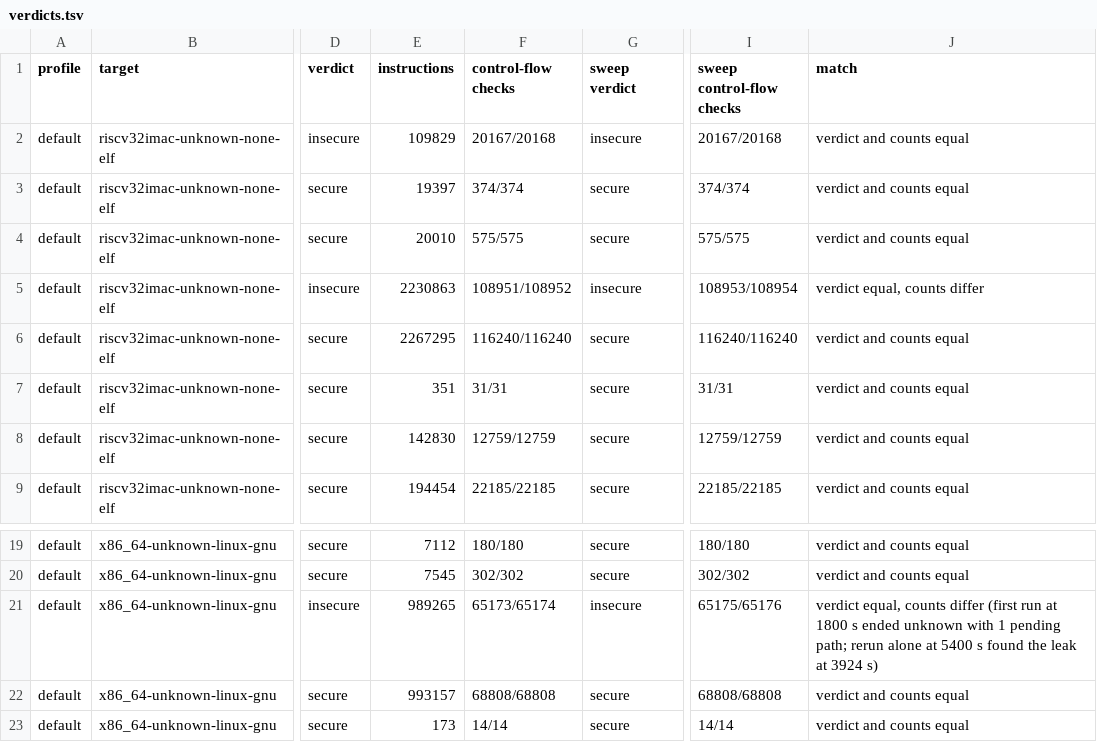
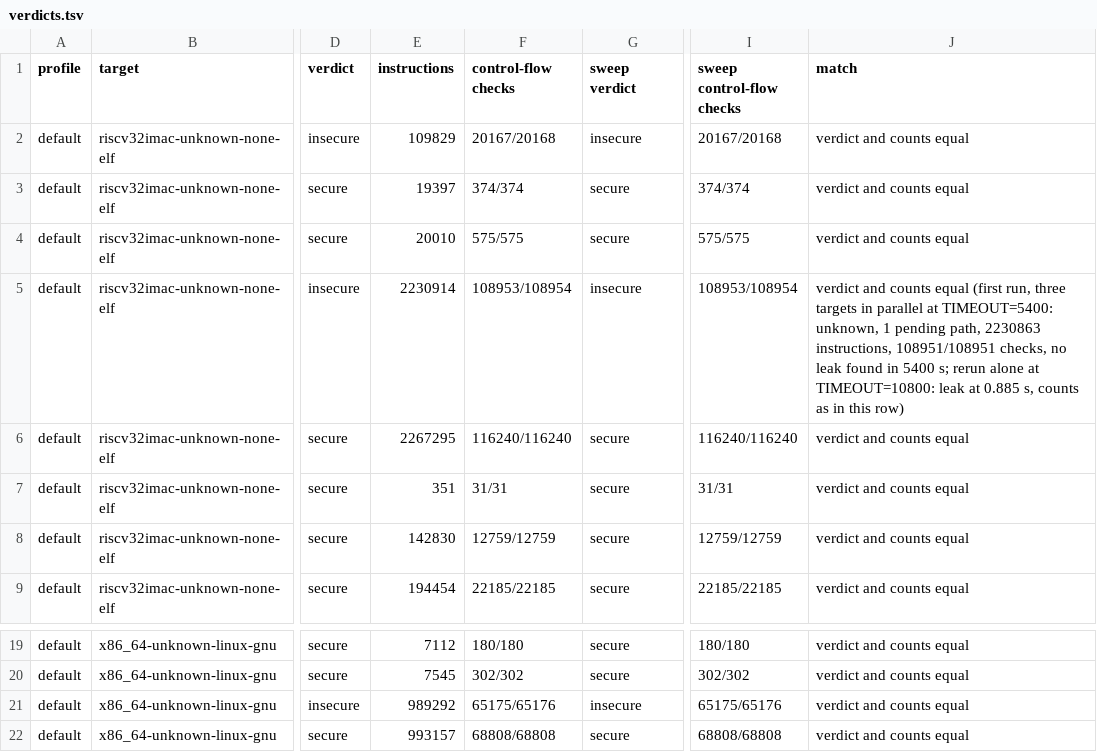
Before and after one commit to r-near/ml-dsa-lean, a TSV file: checkct/results/smoke-fast-verify/verdicts.tsv, drawn as a sheet; only a part is shown, gaps mark what is left out; the shorter side is filled out with more unchanged rows; the diff names each change by its address in the sheet, - before the commit and + after, or states it on an @@ line.

Commit message:
checkct/results: BINSEC smoke (40 cells), nearcore-exact cells and build matrix rerun on the round 10 tree (5258017)
All 40 smoke verdicts equal the sweep's; the 8 nearcore-exact cells equal the
sweep's in verdict and counts. control_prepared_branch_44 on riscv32imac ended
unknown at 5400 s in a three-target run and gave the sweep's insecure rerun alone.

```diff
--- a/checkct/results/smoke-fast-verify/verdicts.tsv
+++ b/checkct/results/smoke-fast-verify/verdicts.tsv
-E5 (instructions): 2230863
+E5 (instructions): 2230914
-F5 (control-flow checks): 108951/108952
+F5 (control-flow checks): 108953/108954
-J5 (match): verdict equal, counts differ
+J5 (match): verdict and counts equal (first run, three targets in parallel at TIMEOUT=5400: unknown, 1 pending path, 2230863 instructions, 108951/108951 checks, no leak found in 5400 s; rerun alone at TIMEOUT=10800: leak at 0.885 s, counts as in this row)
-E21 (instructions): 989265
+E21 (instructions): 989292
-F21 (control-flow checks): 65173/65174
+F21 (control-flow checks): 65175/65176
-J21 (match): verdict equal, counts differ (first run at 1800 s ended unknown with 1 pending path; rerun alone at 5400 s found the leak at 3924 s)
+J21 (match): verdict and counts equal
```
Also changed, not shown: 6 other files.
